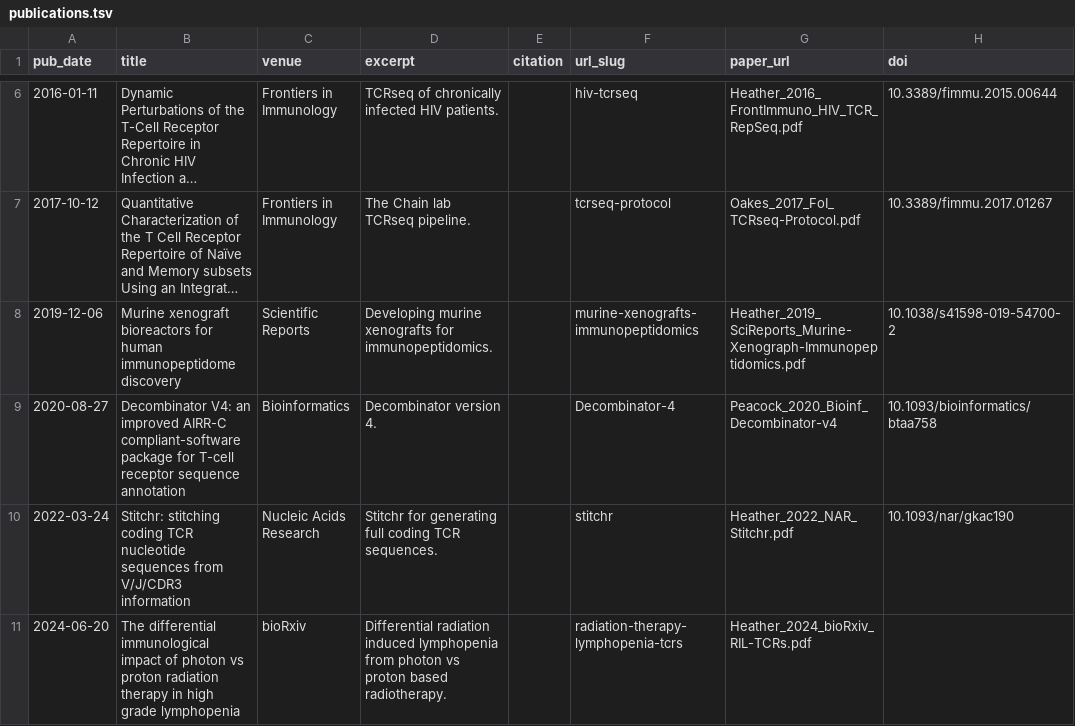
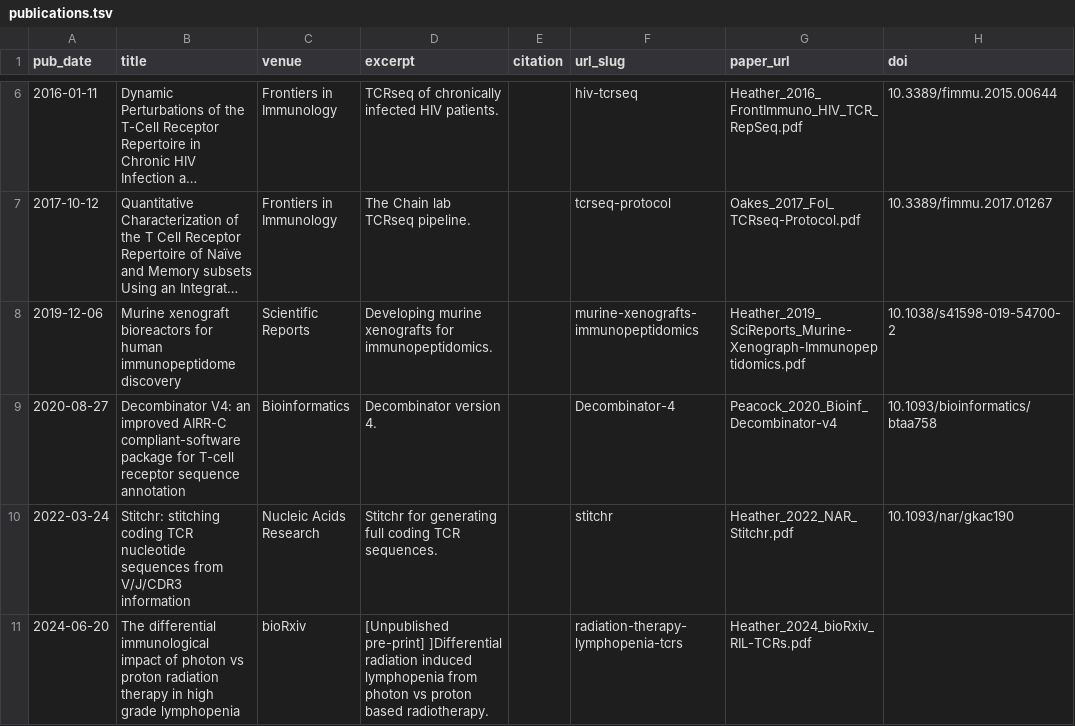
Before and after one commit to JamieHeather/jamieheather.github.io, a TSV file: markdown_generator/publications.tsv, drawn as a sheet; only a part is shown, gaps mark what is left out; long unchanged cells end in …; the diff names each change by its address in the sheet, - before the commit and + after, or states it on an @@ line.

Commit message:
2024-07-01: photon proton paper preprint2

```diff
--- a/markdown_generator/publications.tsv
+++ b/markdown_generator/publications.tsv
-D11 (excerpt): Differential radiation induced…
+D11 (excerpt): [Unpublished pre-print] ]Differential radiation induced…
```
Also changed, not shown: 1 other file.
